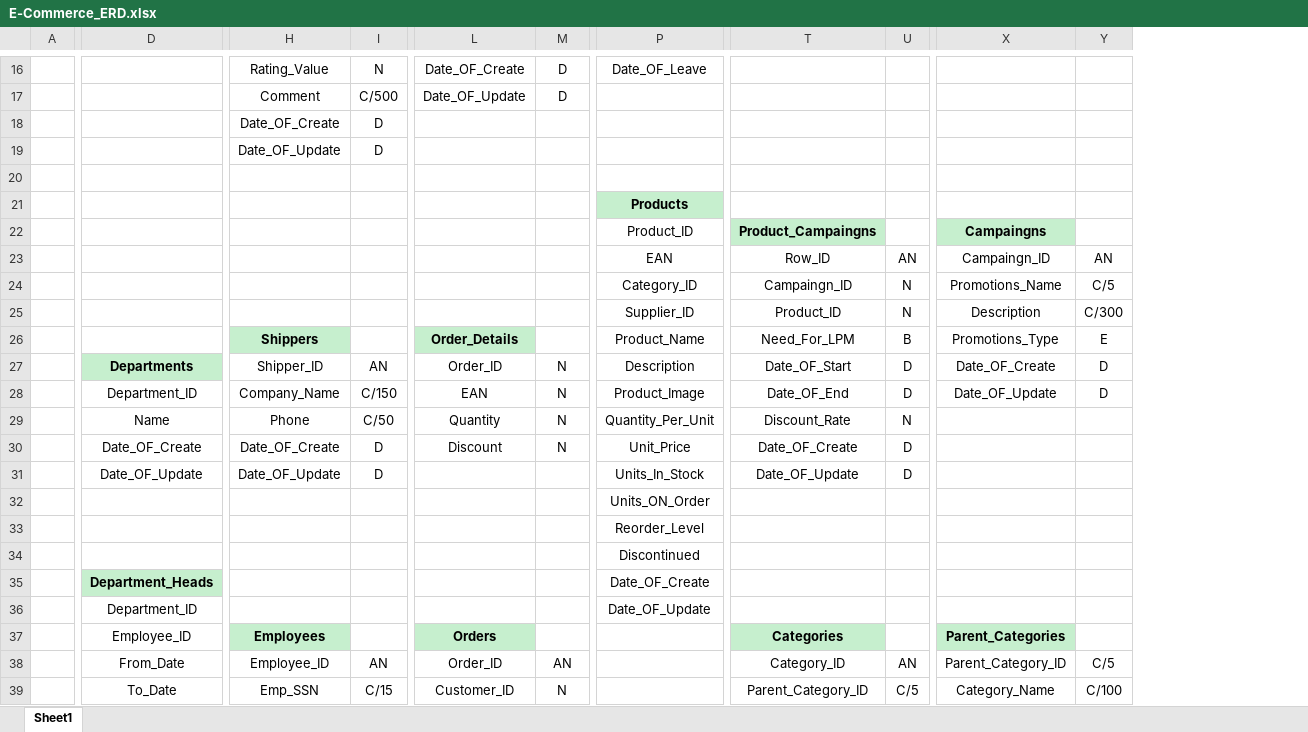
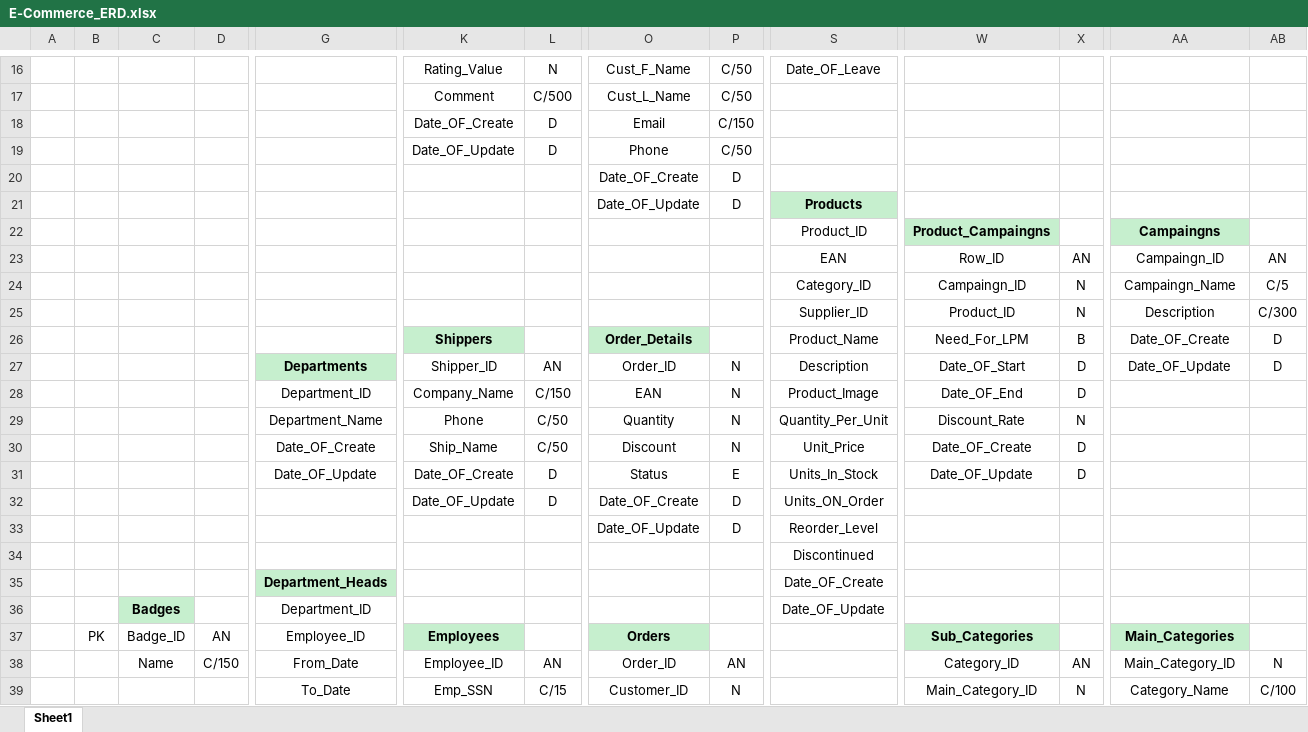
Before and after one commit to Abdulsatar-1/Databases, an Excel workbook: READY FOR DEVELOP/E-Commerce/E-Commerce_ERD.xlsx, sheet Sheet1, drawn as a sheet; only a part is shown, gaps mark what is left out; values as stored, in another font and other column widths than the file's, no borders; charts and pictures not drawn; removed rows and columns are numbered as before the commit, all else as after; rows hold the shown columns only; the diff covers the shown part only; the diff names each change by its address in the sheet, - before the commit and + after, or states it on an @@ line.

Commit message:
New Version

```diff
--- a/READY FOR DEVELOP/E-Commerce/E-Commerce_ERD.xlsx (sheet Sheet1)
+++ b/READY FOR DEVELOP/E-Commerce/E-Commerce_ERD.xlsx (sheet Sheet1)
+column B, row 37: PK
+column C, rows 36-38: Badges | Badge_ID | Name
+column D, rows 37-38: AN | C/150
-O16: Date_OF_Create
+O16: Cust_F_Name
-P16:P17: D
+P16:P17: C/50
-O17: Date_OF_Update
+O17: Cust_L_Name
-O18: (empty)
+O18: Email
-P18: (empty)
+P18: C/150
-O19: (empty)
+O19: Phone
-P19: (empty)
+P19: C/50
-row 20: (empty)
+row 20:  |  |  |  |  |  |  | Date_OF_Create | D
-row 21:  |  |  |  |  |  | Products
+row 21:  |  |  |  |  |  |  | Date_OF_Update | D | Products
-AA24: Promotions_Name
+AA24: Campaingn_Name
-AA26: Promotions_Type
+AA26: Date_OF_Create
-AB26: E
+AB26: D
-AA27: Date_OF_Create
+AA27: Date_OF_Update
-AA28: Date_OF_Update
+AA28: (empty)
-AB28: D
+AB28: (empty)
-G29: Name
+G29: Department_Name
-K30: Date_OF_Create
+K30: Ship_Name
-L30: D
+L30: C/50
-K31: Date_OF_Update
+K31: Date_OF_Create
-O31: (empty)
+O31: Status
-P31: (empty)
+P31: E
-row 32:  |  |  |  |  |  | Units_ON_Order
-row 33:  |  |  |  |  |  | Reorder_Level
+row 32:  |  |  |  |  | Date_OF_Update | D | Date_OF_Create | D | Units_ON_Order
+row 33:  |  |  |  |  |  |  | Date_OF_Update | D | Reorder_Level
-W37: Categories
+W37: Sub_Categories
-AA37: Parent_Categories
+AA37: Main_Categories
-AA38: Parent_Category_ID
+AA38: Main_Category_ID
-AB38: C/5
+AB38: N
-W39: Parent_Category_ID
+W39: Main_Category_ID
-X39: C/5
+X39: N
```
Also changed, not shown: 13 added rows, 11 removed rows, 59 edited cells, cell formats and merged cells elsewhere in this sheet, charts or pictures.
